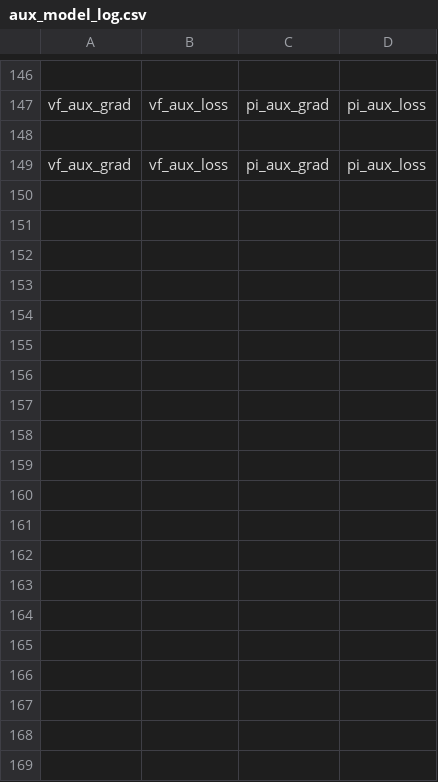
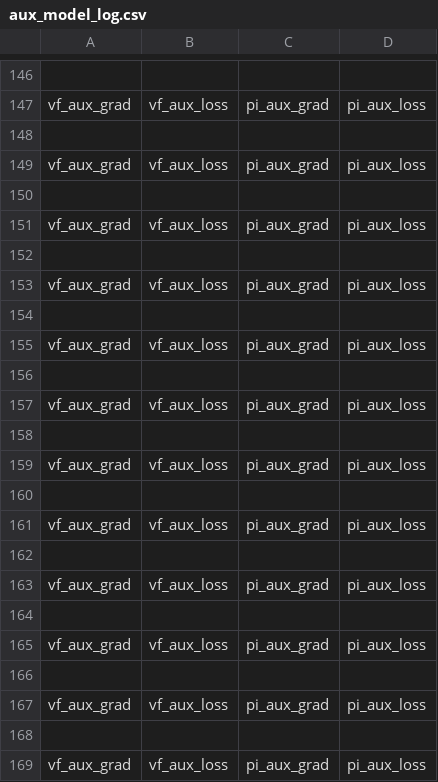
Before and after one commit to RL4H/G2P2C, a CSV file: results/aux_model_log.csv, drawn as a sheet; only a part is shown, gaps mark what is left out; the diff covers the shown part only; the diff names each change by its address in the sheet, - before the commit and + after, or states it on an @@ line.

```diff
--- a/results/aux_model_log.csv
+++ b/results/aux_model_log.csv
+row 150: (empty)
+row 151: vf_aux_grad | vf_aux_loss | pi_aux_grad | pi_aux_loss
+row 152: (empty)
+row 153: vf_aux_grad | vf_aux_loss | pi_aux_grad | pi_aux_loss
+row 154: (empty)
+row 155: vf_aux_grad | vf_aux_loss | pi_aux_grad | pi_aux_loss
+row 156: (empty)
+row 157: vf_aux_grad | vf_aux_loss | pi_aux_grad | pi_aux_loss
+row 158: (empty)
+row 159: vf_aux_grad | vf_aux_loss | pi_aux_grad | pi_aux_loss
+row 160: (empty)
+row 161: vf_aux_grad | vf_aux_loss | pi_aux_grad | pi_aux_loss
+row 162: (empty)
+row 163: vf_aux_grad | vf_aux_loss | pi_aux_grad | pi_aux_loss
+row 164: (empty)
+row 165: vf_aux_grad | vf_aux_loss | pi_aux_grad | pi_aux_loss
+row 166: (empty)
+row 167: vf_aux_grad | vf_aux_loss | pi_aux_grad | pi_aux_loss
+row 168: (empty)
+row 169: vf_aux_grad | vf_aux_loss | pi_aux_grad | pi_aux_loss
```
Also changed, not shown: 28 added rows elsewhere in this file, results/evaluation_log.csv, results/experiment_summary.csv, 8 other files.
